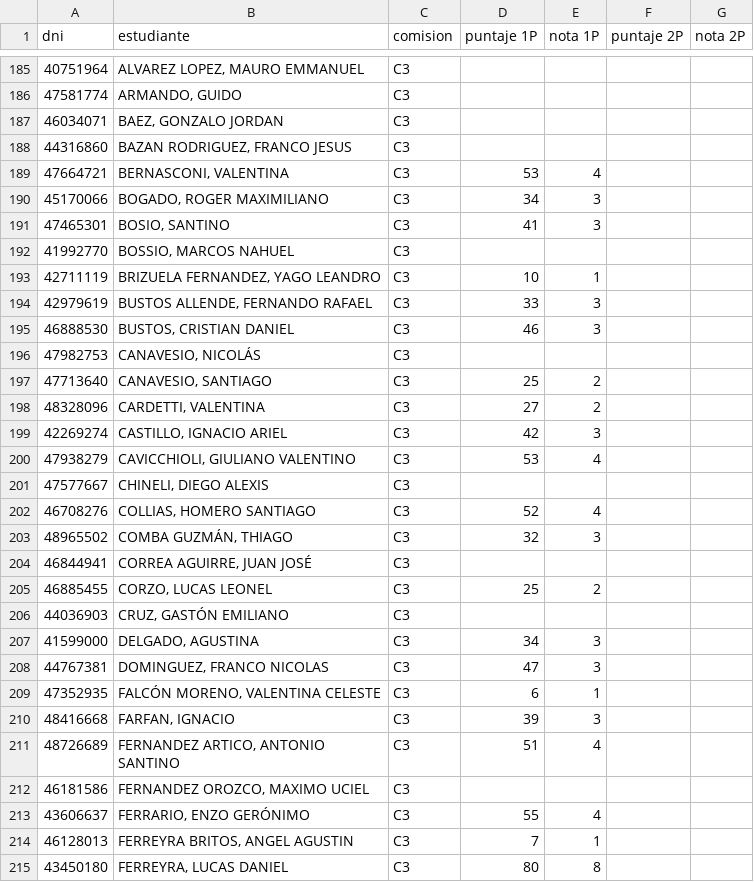
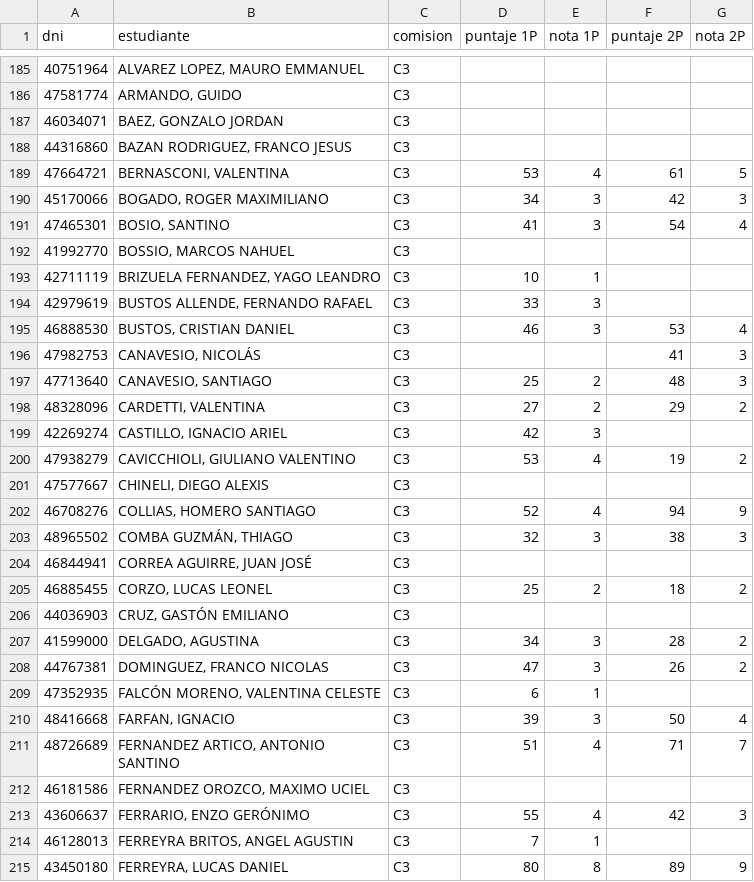
Before and after one commit to eugediazz/ingreso_famaf, a CSV file: 1C_2026/listado.csv, drawn as a sheet; only a part is shown, gaps mark what is left out; the diff covers the shown part only.

Commit message:
Add files via upload

```diff
--- a/1C_2026/listado.csv
+++ b/1C_2026/listado.csv
@@ -188,5 +188,5 @@ dni,estudiante,comision,puntaje 1P,nota 1P,puntaje 2P,nota 2P
 44316860,"BAZAN RODRIGUEZ, FRANCO JESUS",C3,,,,
-47664721,"BERNASCONI, VALENTINA",C3,53,4,,
-45170066,"BOGADO, ROGER MAXIMILIANO",C3,34,3,,
-47465301,"BOSIO, SANTINO",C3,41,3,,
+47664721,"BERNASCONI, VALENTINA",C3,53,4,61,5
+45170066,"BOGADO, ROGER MAXIMILIANO",C3,34,3,42,3
+47465301,"BOSIO, SANTINO",C3,41,3,54,4
 41992770,"BOSSIO, MARCOS NAHUEL",C3,,,,
@@ -194,22 +194,22 @@ dni,estudiante,comision,puntaje 1P,nota 1P,puntaje 2P,nota 2P
 42979619,"BUSTOS ALLENDE, FERNANDO RAFAEL",C3,33,3,,
-46888530,"BUSTOS, CRISTIAN DANIEL",C3,46,3,,
-47982753,"CANAVESIO, NICOLÁS",C3,,,,
-47713640,"CANAVESIO, SANTIAGO",C3,25,2,,
-48328096,"CARDETTI, VALENTINA",C3,27,2,,
+46888530,"BUSTOS, CRISTIAN DANIEL",C3,46,3,53,4
+47982753,"CANAVESIO, NICOLÁS",C3,,,41,3
+47713640,"CANAVESIO, SANTIAGO",C3,25,2,48,3
+48328096,"CARDETTI, VALENTINA",C3,27,2,29,2
 42269274,"CASTILLO, IGNACIO ARIEL",C3,42,3,,
-47938279,"CAVICCHIOLI, GIULIANO VALENTINO",C3,53,4,,
+47938279,"CAVICCHIOLI, GIULIANO VALENTINO",C3,53,4,19,2
 47577667,"CHINELI, DIEGO ALEXIS",C3,,,,
-46708276,"COLLIAS, HOMERO SANTIAGO",C3,52,4,,
-48965502,"COMBA GUZMÁN, THIAGO",C3,32,3,,
+46708276,"COLLIAS, HOMERO SANTIAGO",C3,52,4,94,9
+48965502,"COMBA GUZMÁN, THIAGO",C3,32,3,38,3
 46844941,"CORREA AGUIRRE, JUAN JOSÉ",C3,,,,
-46885455,"CORZO, LUCAS LEONEL",C3,25,2,,
+46885455,"CORZO, LUCAS LEONEL",C3,25,2,18,2
 44036903,"CRUZ, GASTÓN EMILIANO",C3,,,,
-41599000,"DELGADO, AGUSTINA",C3,34,3,,
-44767381,"DOMINGUEZ, FRANCO NICOLAS",C3,47,3,,
+41599000,"DELGADO, AGUSTINA",C3,34,3,28,2
+44767381,"DOMINGUEZ, FRANCO NICOLAS",C3,47,3,26,2
 47352935,"FALCÓN MORENO, VALENTINA CELESTE",C3,6,1,,
-48416668,"FARFAN, IGNACIO",C3,39,3,,
-48726689,"FERNANDEZ ARTICO, ANTONIO SANTINO",C3,51,4,,
+48416668,"FARFAN, IGNACIO",C3,39,3,50,4
+48726689,"FERNANDEZ ARTICO, ANTONIO SANTINO",C3,51,4,71,7
 46181586,"FERNANDEZ OROZCO, MAXIMO UCIEL",C3,,,,
-43606637,"FERRARIO, ENZO GERÓNIMO",C3,55,4,,
+43606637,"FERRARIO, ENZO GERÓNIMO",C3,55,4,42,3
 46128013,"FERREYRA BRITOS, ANGEL AGUSTIN",C3,7,1,,
-43450180,"FERREYRA, LUCAS DANIEL",C3,80,8,,
+43450180,"FERREYRA, LUCAS DANIEL",C3,80,8,89,9
```
Also changed, not shown: 1 added row, 5 removed rows and 59 edited cells elsewhere in this file.
